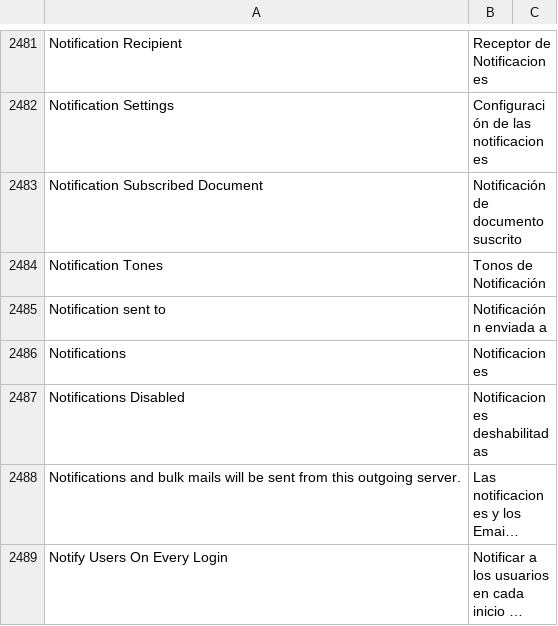
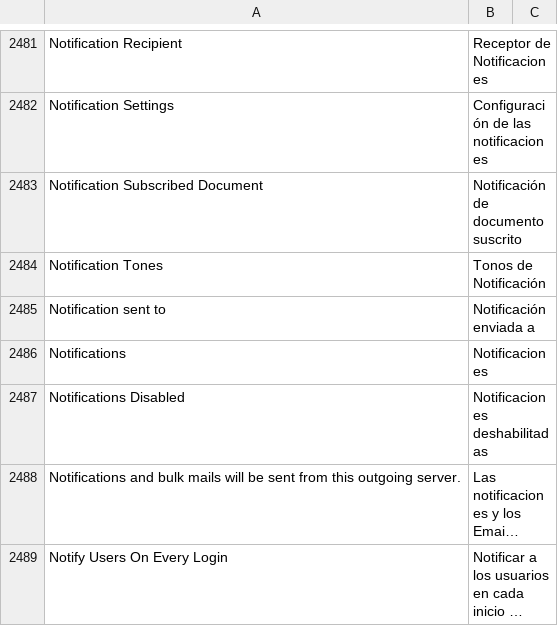
Before and after one commit to fproldan/frappe, a CSV file: frappe/translations/es.csv, drawn as a sheet; only a part is shown, gaps mark what is left out; long unchanged cells end in ….

Commit message:
fix: trans

```diff
--- a/frappe/translations/es.csv
+++ b/frappe/translations/es.csv
@@ -2660,3 +2660,3 @@ Notification Subscribed Document,Notificación de documento suscrito,
 Notification Tones,Tonos de Notificación,
-Notification sent to,Notificaciónn enviada a,
+Notification sent to,Notificación enviada a,
 Notifications,Notificaciones,
```
